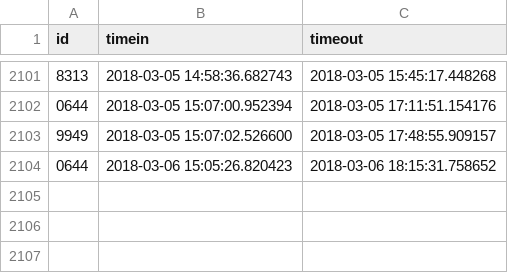
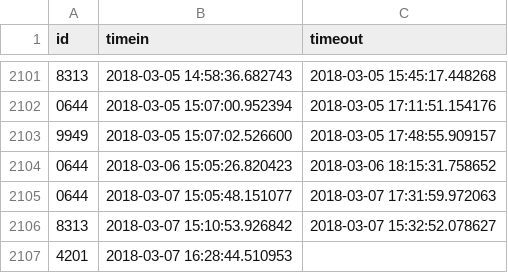
Before and after one commit to Team3128/2017-18-attendance-data, a CSV file: scans.csv, drawn as a sheet; only a part is shown, gaps mark what is left out; the diff names each change by its address in the sheet, - before the commit and + after, or states it on an @@ line.

Commit message:
Added Attendance Data for 2018-03-08

```diff
--- a/scans.csv
+++ b/scans.csv
+row 2105: 0644 | 2018-03-07 15:05:48.151077 | 2018-03-07 17:31:59.972063
+row 2106: 8313 | 2018-03-07 15:10:53.926842 | 2018-03-07 15:32:52.078627
+row 2107: 4201 | 2018-03-07 16:28:44.510953
```
